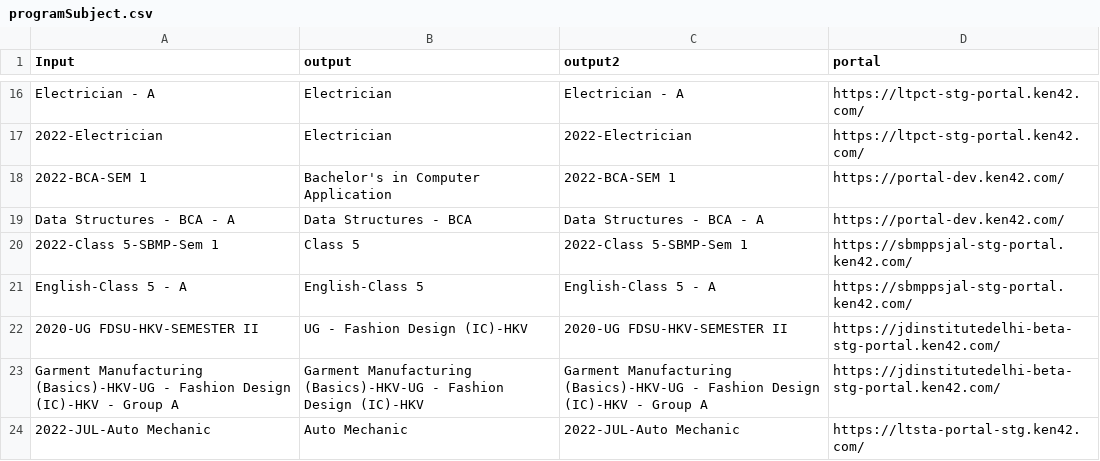
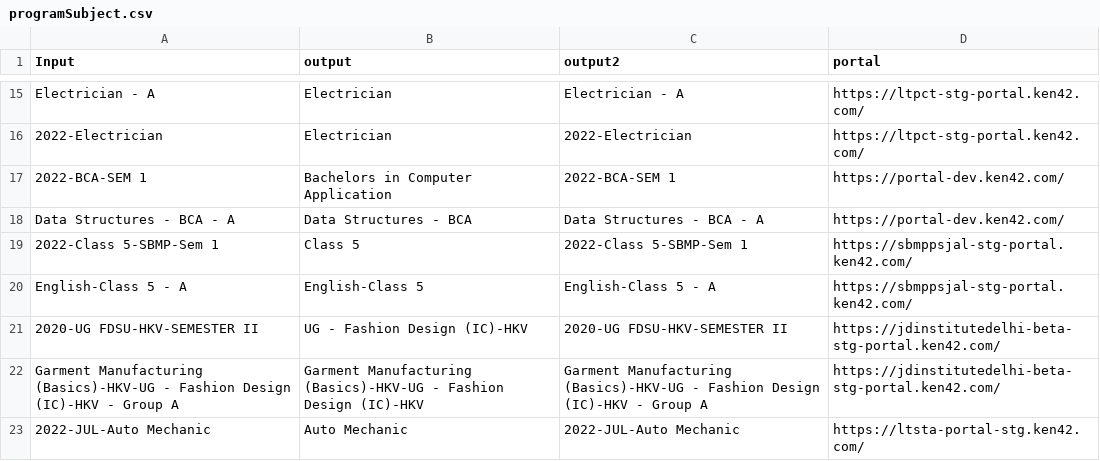
Before and after one commit to ken42-tech/AutomationQA, a CSV file: PFS/pfs/src/main/java/com/ken42/programSubject.csv, drawn as a sheet; only a part is shown, gaps mark what is left out; the diff covers the shown part only.

```diff
--- a/PFS/pfs/src/main/java/com/ken42/programSubject.csv
+++ b/PFS/pfs/src/main/java/com/ken42/programSubject.csv
@@ -17,3 +16,3 @@ Electrician - A,Electrician,Electrician - A,https://ltpct-stg-portal.ken42.com/
 2022-Electrician,Electrician,2022-Electrician,https://ltpct-stg-portal.ken42.com/
-2022-BCA-SEM 1,Bachelor's in Computer Application,2022-BCA-SEM 1,https://portal-dev.ken42.com/
+2022-BCA-SEM 1,Bachelors in Computer Application,2022-BCA-SEM 1,https://portal-dev.ken42.com/
 Data Structures - BCA - A,Data Structures - BCA,Data Structures - BCA - A,https://portal-dev.ken42.com/
```
Also changed, not shown: 11 added rows, 2 removed rows and 4 edited cells elsewhere in this file, PFS/pfs/target/classes/com/ken42/programSubject.csv.
